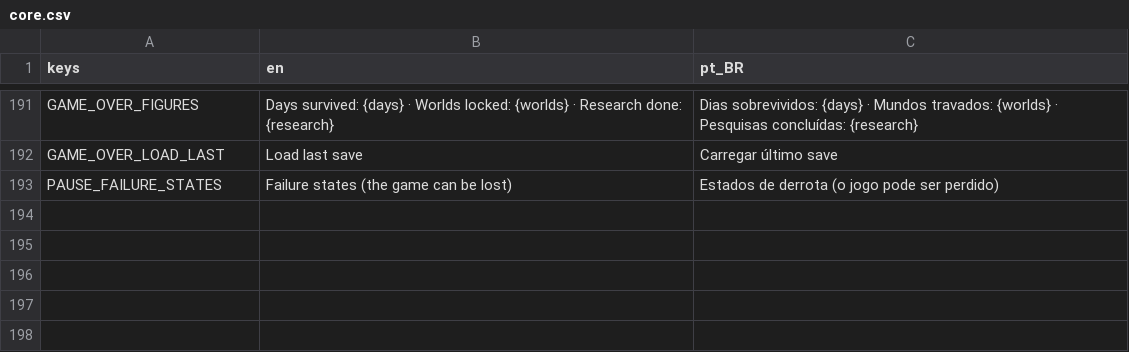
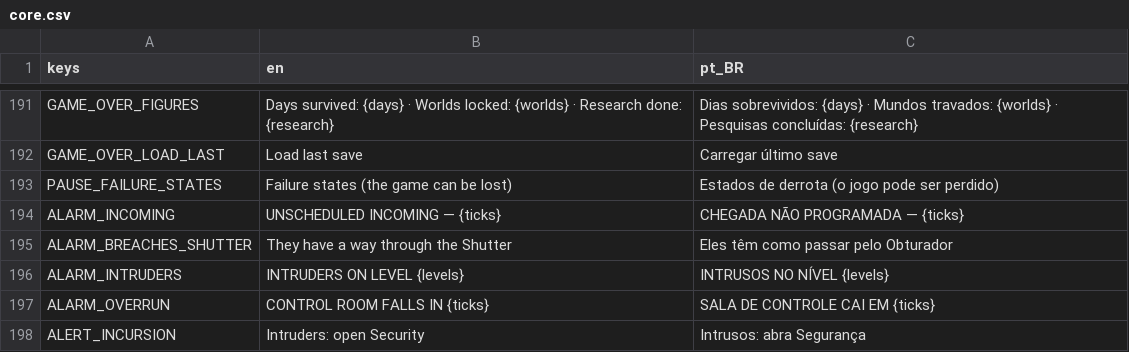
Before and after one commit to lmarcarini/StarPortal, a CSV file: localization/core.csv, drawn as a sheet; only a part is shown, gaps mark what is left out; the diff names each change by its address in the sheet, - before the commit and + after, or states it on an @@ line.

```diff
--- a/localization/core.csv
+++ b/localization/core.csv
+row 194: ALARM_INCOMING | UNSCHEDULED INCOMING — {ticks} | CHEGADA NÃO PROGRAMADA — {ticks}
+row 195: ALARM_BREACHES_SHUTTER | They have a way through the Shutter | Eles têm como passar pelo Obturador
+row 196: ALARM_INTRUDERS | INTRUDERS ON LEVEL {levels} | INTRUSOS NO NÍVEL {levels}
+row 197: ALARM_OVERRUN | CONTROL ROOM FALLS IN {ticks} | SALA DE CONTROLE CAI EM {ticks}
+row 198: ALERT_INCURSION | Intruders: open Security | Intrusos: abra Segurança
```
Also changed, not shown: 18 other files.
